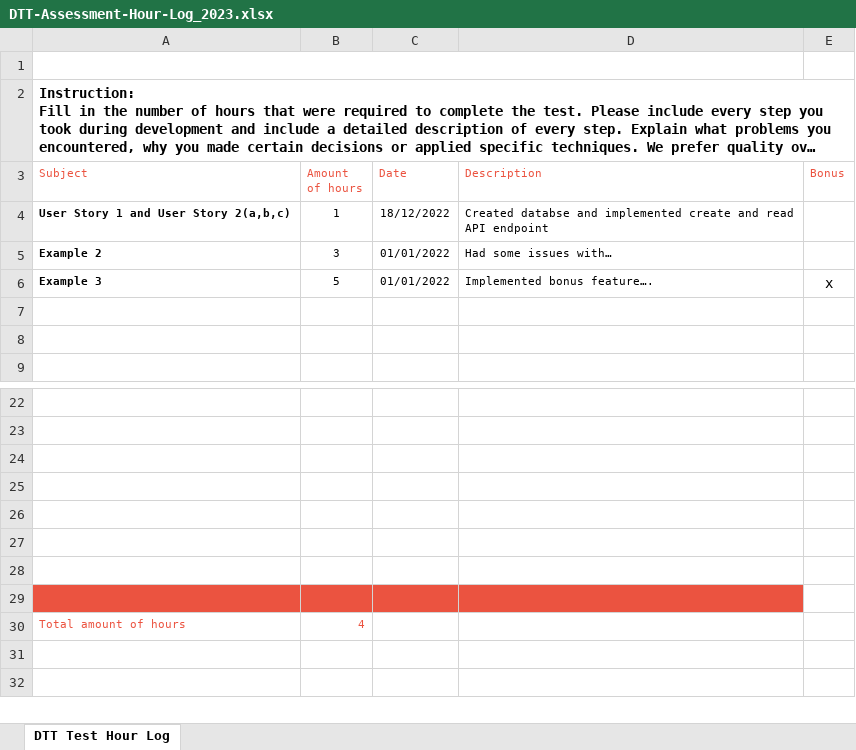
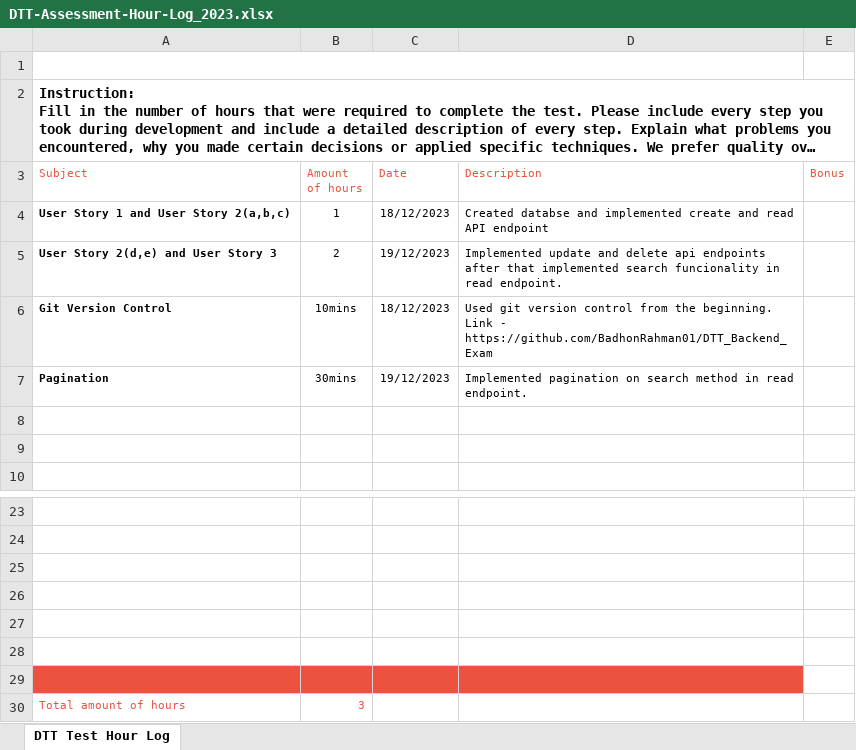
Before and after one commit to BadhonRahman01/DTT_Backend_Exam, an Excel workbook: DTT-Assessment-Hour-Log_2023.xlsx, sheet DTT Test Hour Log, drawn as a sheet; only a part is shown, gaps mark what is left out; long unchanged cells end in …; values as stored, in another font and other column widths than the file's, no borders; charts and pictures not drawn; removed rows and columns are numbered as before the commit, all else as after; the diff names each change by its address in the sheet, - before the commit and + after, or states it on an @@ line.

```diff
--- a/DTT-Assessment-Hour-Log_2023.xlsx (sheet DTT Test Hour Log)
+++ b/DTT-Assessment-Hour-Log_2023.xlsx (sheet DTT Test Hour Log)
-C4 (Date): 18/12/2022
+C4 (Date): 18/12/2023
-row 5: Example 2 | 3 | 01/01/2022 | Had some issues with…
-row 6: Example 3 | 5 | 01/01/2022 | Implemented bonus feature…. | x
+row 5: User Story 2(d,e) and User Story 3 | 2 | 19/12/2023 | Implemented update and delete api endpoints after that implemented search funcionality in read endpoint.
+row 6: Git Version Control | 10mins | 18/12/2023 | Used git version control from the beginning. Link - https://github.com/BadhonRahman01/DTT_Backend_Exam
+row 7: Pagination | 30mins | 19/12/2023 | Implemented pagination on search method in read endpoint.
-A29:D29 fill: none
+A29:D29 fill: #EB5340
-row 29: (empty)
-B30 (Amount of hours): 4
+B30 (Amount of hours): 3
```
Also changed, not shown: 5 other files.
